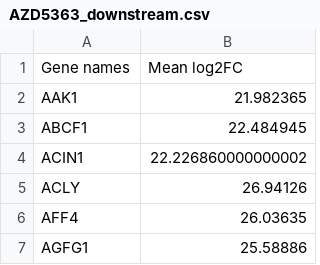
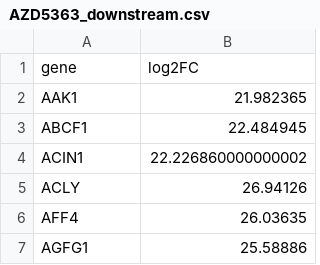
Before and after one commit to kanghosaeyo/indra_cogex, a CSV file: src/indra_cogex/apps/static/examples/AZD5363_downstream.csv, drawn as a sheet; only a part is shown; removed rows and columns are numbered as before the commit, all else as after; the diff names each change by its address in the sheet, - before the commit and + after, or states it on an @@ line.

Commit message:
Add FPLX entries and improve UI

```diff
--- a/src/indra_cogex/apps/static/examples/AZD5363_downstream.csv
+++ b/src/indra_cogex/apps/static/examples/AZD5363_downstream.csv
-row 1: Gene names | Mean log2FC
+row 1: gene | log2FC
```
Also changed, not shown: src/indra_cogex/apps/static/examples/AZD5363_upstream.csv, 5 other files.
